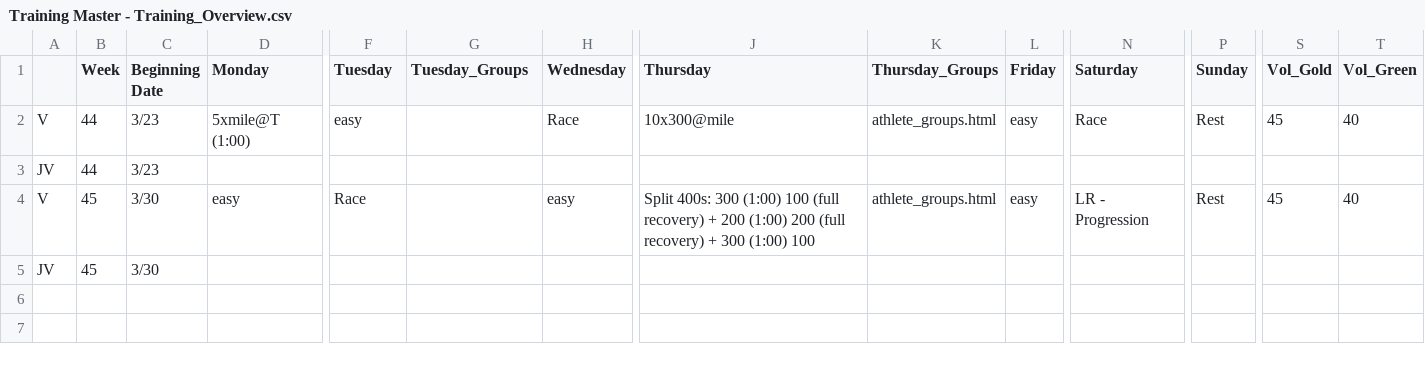
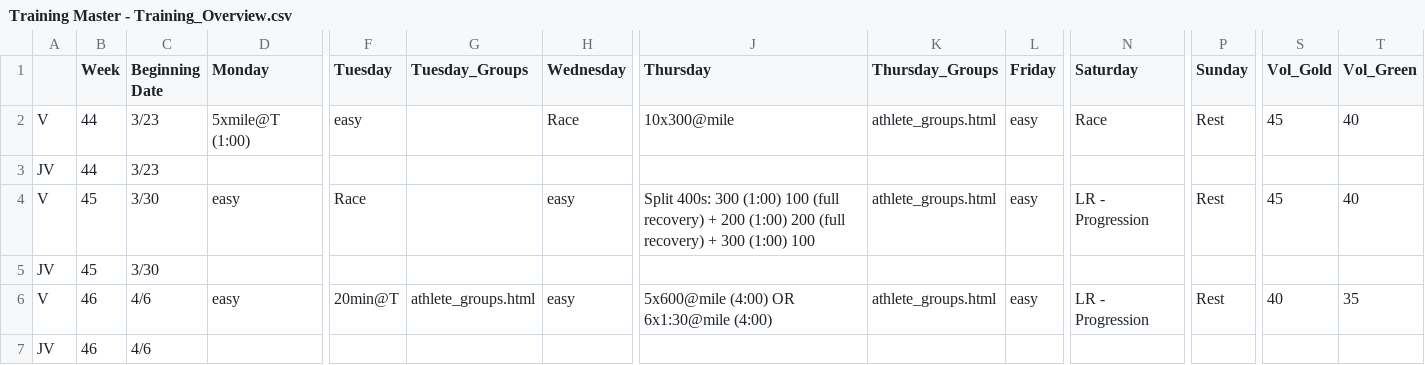
Before and after one commit to krisruns/stx-xc-training, a CSV file: Training Master - Training_Overview.csv, drawn as a sheet; only a part is shown, gaps mark what is left out; rows hold the shown columns only; the diff names each change by its address in the sheet, - before the commit and + after, or states it on an @@ line.

Commit message:
week 46 update

```diff
--- a/Training Master - Training_Overview.csv
+++ b/Training Master - Training_Overview.csv
+row 6: V | 46 | 4/6 | easy | 20min@T | athlete_groups.html | easy | 5x600@mile (4:00) OR 6x1:30@mile (4:00) | athlete_groups.html | easy | LR - Progression | Rest | 40 | 35
+row 7: JV | 46 | 4/6
```
Also changed, not shown: weekly_schedules/week44.csv, 7 other files.
